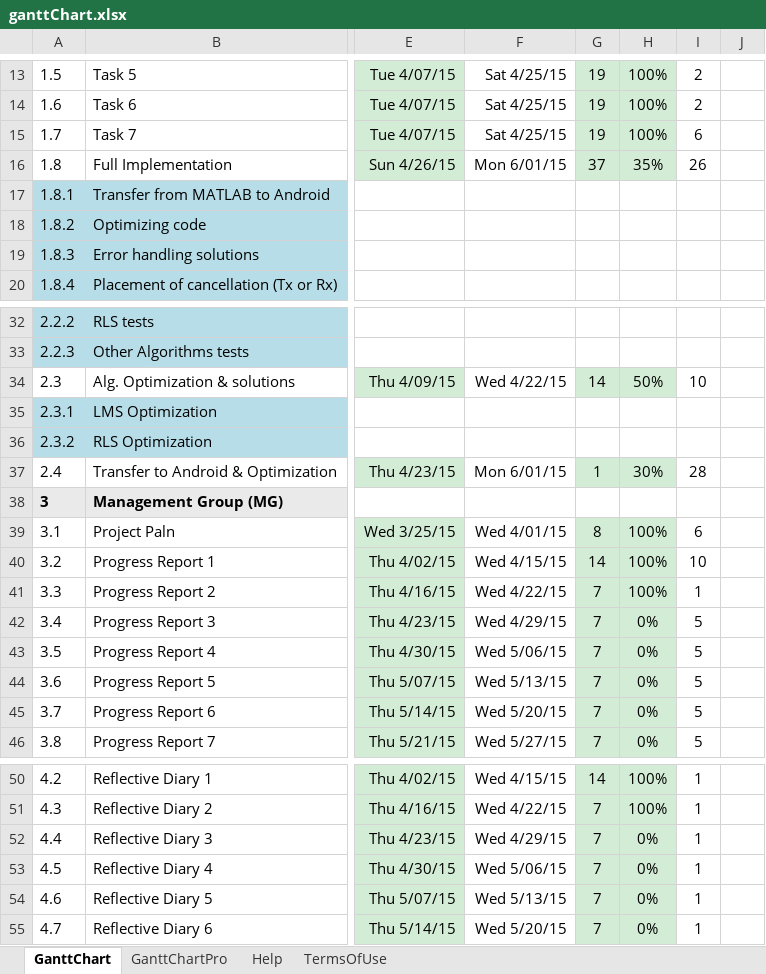
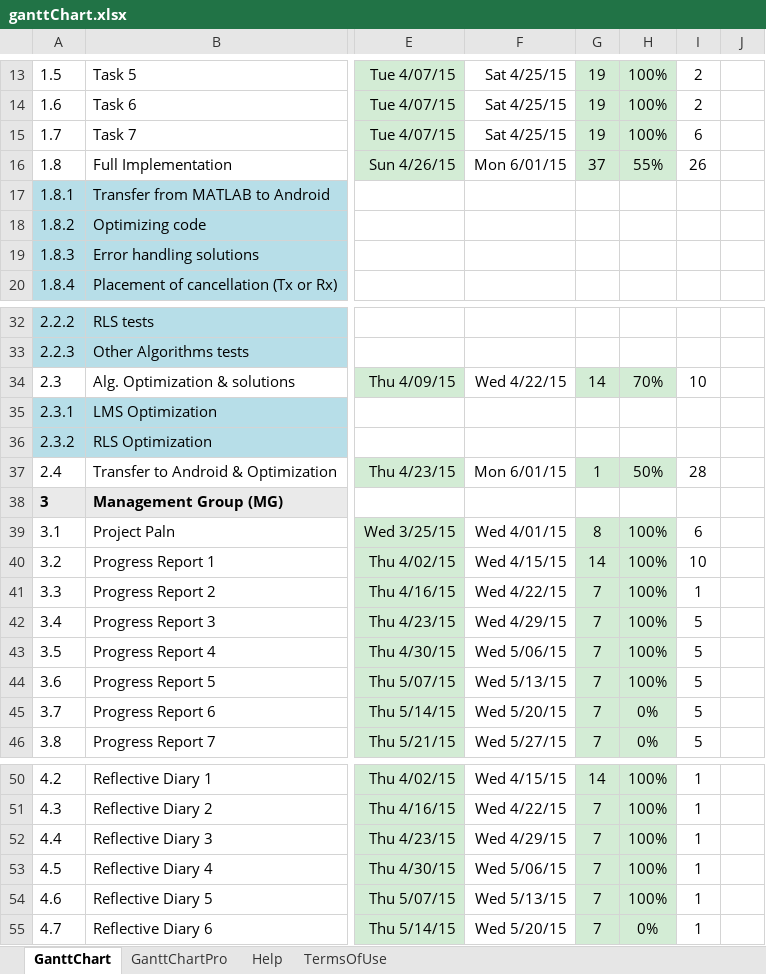
Before and after one commit to pzett/eq2440_2015, an Excel workbook: ProjectManagement/ganttChart.xlsx, sheet GanttChart, drawn as a sheet; only a part is shown, gaps mark what is left out; values as stored, in another font and other column widths than the file's, no borders; conditional formats not drawn; the diff names each change by its address in the sheet, - before the commit and + after, or states it on an @@ line.

Commit message:
GanttChart
Updated till 13th May 2015

```diff
--- a/ProjectManagement/ganttChart.xlsx (sheet GanttChart)
+++ b/ProjectManagement/ganttChart.xlsx (sheet GanttChart)
-H16: 35%
+H16: 55%
-H34: 50%
+H34: 70%
-H37: 30%
+H37: 50%
-H42:H44: 0%
+H42:H44: 100%
-H52:H54: 0%
+H52:H54: 100%
```
Also changed, not shown: charts or pictures.
